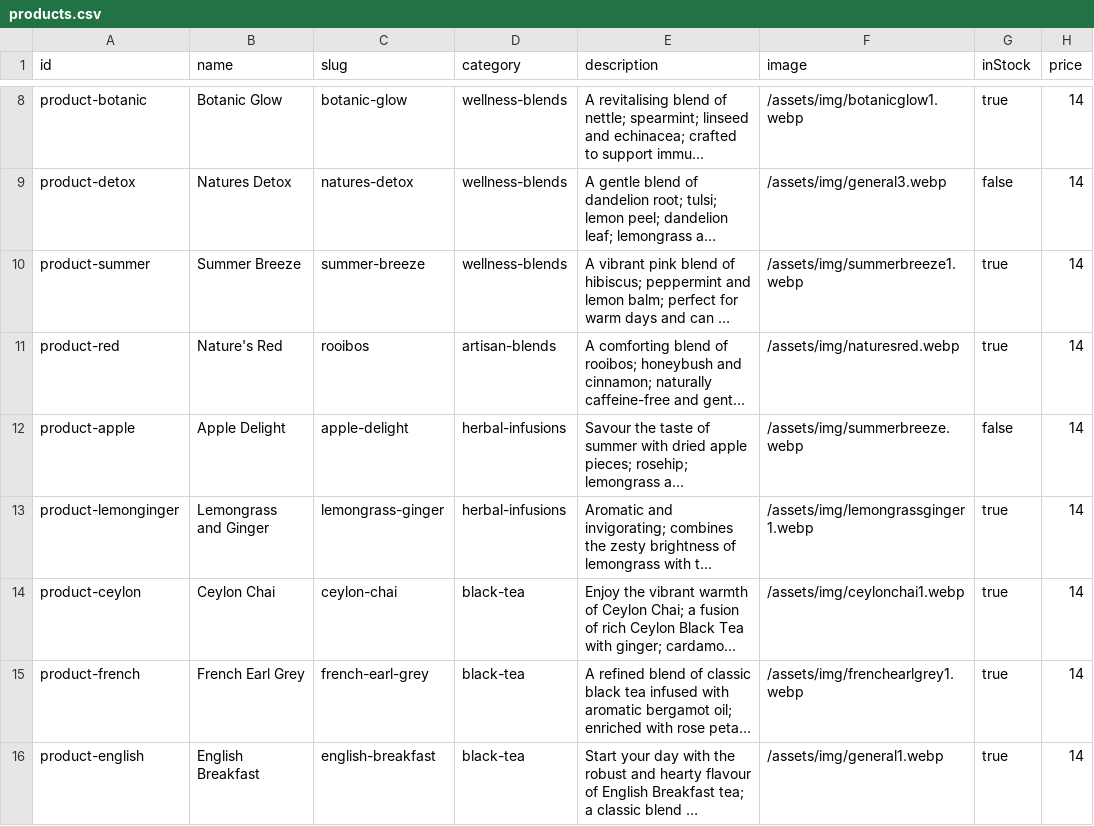
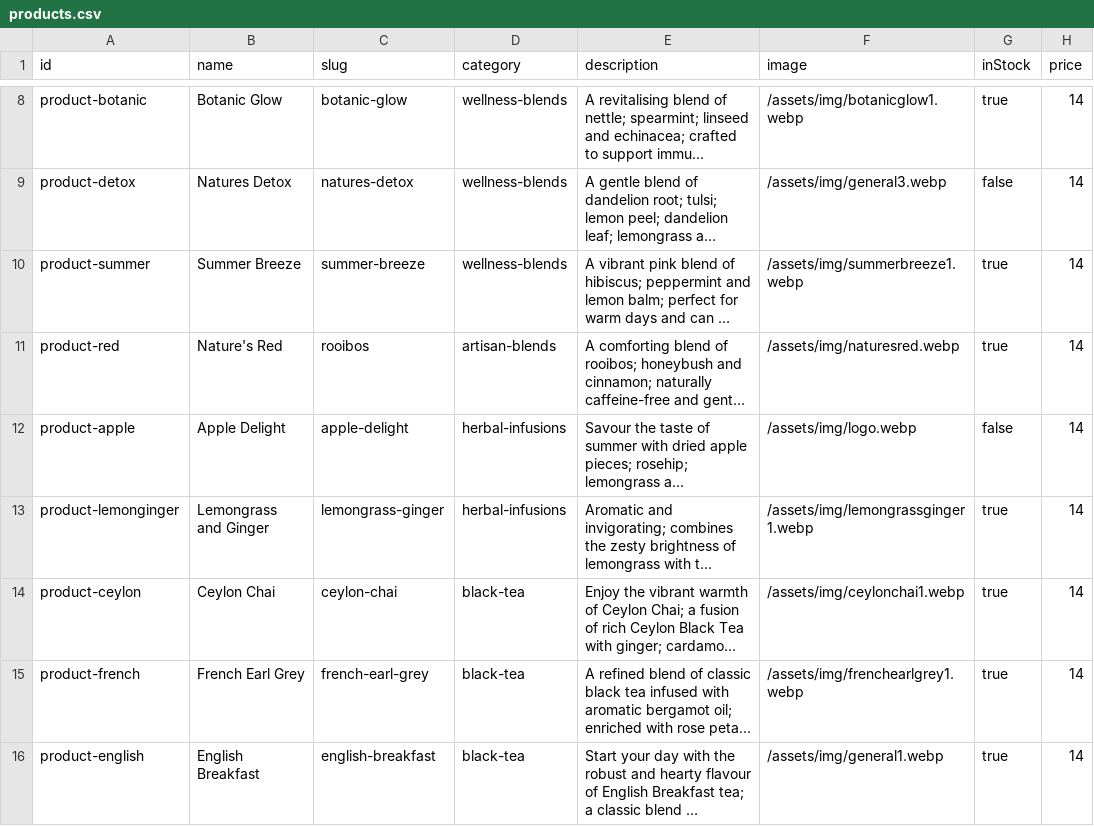
Before and after one commit to 2MuchC0ff33/naturesi, a CSV file: assets/js/data/products.csv, drawn as a sheet; only a part is shown, gaps mark what is left out; long unchanged cells end in …; the diff names each change by its address in the sheet, - before the commit and + after, or states it on an @@ line.

Commit message:
fix(products): use logo as placeholder image for out-of-stock Apple Delight

```diff
--- a/assets/js/data/products.csv
+++ b/assets/js/data/products.csv
-F12 (image): /assets/img/summerbreeze.webp
+F12 (image): /assets/img/logo.webp
```
Also changed, not shown: 1 other file.
